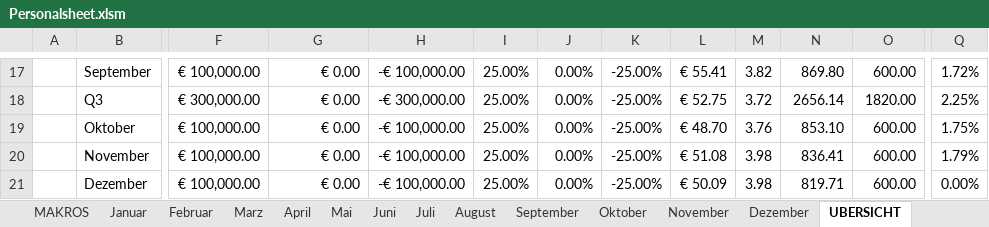
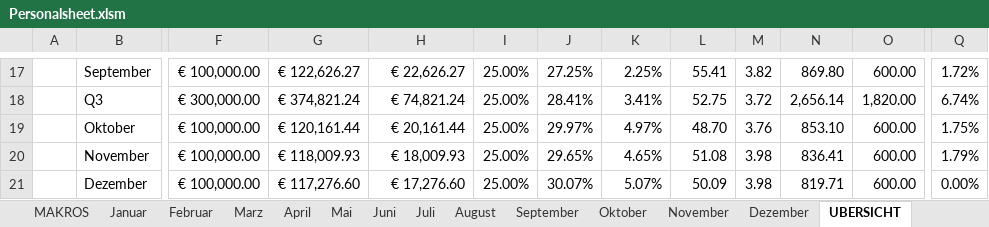
Before and after one commit to AdamNagyMcD/PERSONALSHEET_DEV, an Excel workbook: Personalsheet.xlsm, sheet UBERSICHT, drawn as a sheet; only a part is shown, gaps mark what is left out; values as stored, in another font and other column widths than the file's, no cell formats; charts and pictures and conditional formats not drawn; the diff covers the shown part only; the diff names each change by its address in the sheet, - before the commit and + after, or states it on an @@ line.

```diff
--- a/Personalsheet.xlsm (sheet UBERSICHT)
+++ b/Personalsheet.xlsm (sheet UBERSICHT)
-G17: € 0.00
+G17: € 122,626.27
-H17: -€ 100,000.00
+H17: € 22,626.27
-J17: 0.00%
+J17: 27.25%
-K17: -25.00%
+K17: 2.25%
-L17: € 55.41
+L17: 55.41
-G18: € 0.00
+G18: € 374,821.24
-H18: -€ 300,000.00
+H18: € 74,821.24
-J18: 0.00%
+J18: 28.41%
-K18: -25.00%
+K18: 3.41%
-L18: € 52.75
+L18: 52.75
-N18: 2656.14
+N18: 2,656.14
-O18: 1820.00
+O18: 1,820.00
-Q18: 2.25%
+Q18: 6.74%
-G19: € 0.00
+G19: € 120,161.44
-H19: -€ 100,000.00
+H19: € 20,161.44
-J19: 0.00%
+J19: 29.97%
-K19: -25.00%
+K19: 4.97%
-L19: € 48.70
+L19: 48.70
-G20: € 0.00
+G20: € 118,009.93
-H20: -€ 100,000.00
+H20: € 18,009.93
-J20: 0.00%
+J20: 29.65%
-K20: -25.00%
+K20: 4.65%
-L20: € 51.08
+L20: 51.08
-G21: € 0.00
+G21: € 117,276.60
-H21: -€ 100,000.00
+H21: € 17,276.60
-J21: 0.00%
+J21: 30.07%
-K21: -25.00%
+K21: 5.07%
-L21: € 50.09
+L21: 50.09
```
Also changed, not shown: 3 added rows, 3 removed rows, 79 edited cells and merged cells elsewhere in this sheet, sheet EINSTELLUNG, sheet Januar, sheet Dezember, sheet November, sheet Oktober, sheet Februar, 7 more sheets, cell formats, formulas that keep their value, charts or pictures, 38 other files.
